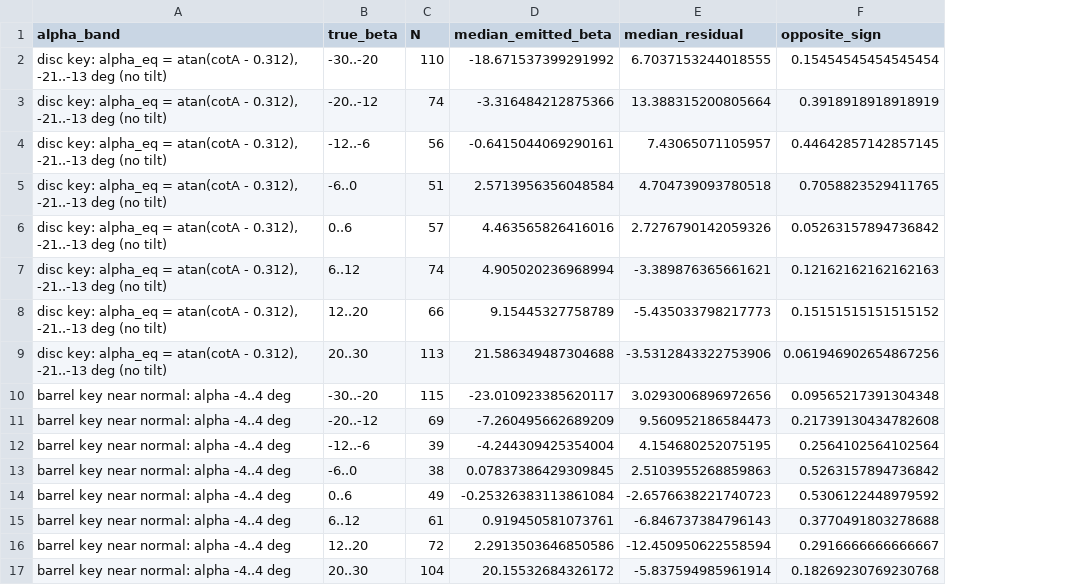
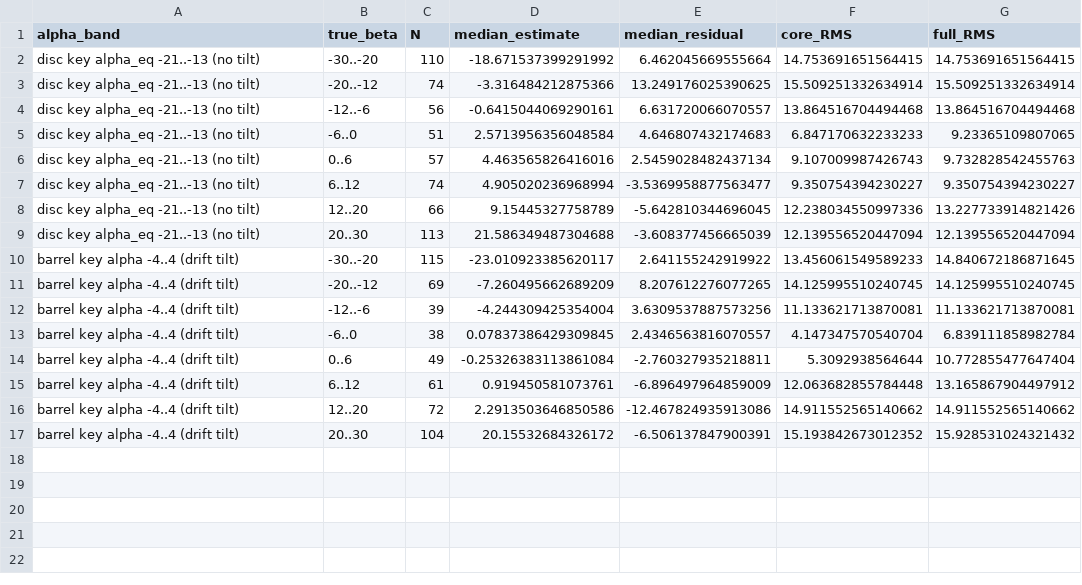
Before and after one commit to NJManganelli/ngtagger-train, a CSV file: eval_spixel_angles/cluster_cnn/results/disc_vs_barrel_beta_dump_keys.csv, drawn as a sheet; removed rows and columns are numbered as before the commit, all else as after; the diff names each change by its address in the sheet, - before the commit and + after, or states it on an @@ line.

```diff
--- a/eval_spixel_angles/cluster_cnn/results/disc_vs_barrel_beta_dump_keys.csv
+++ b/eval_spixel_angles/cluster_cnn/results/disc_vs_barrel_beta_dump_keys.csv
-column F (opposite_sign), rows 2-17: 0.15454545454545454 | 0.3918918918918919 | 0.44642857142857145 | 0.7058823529411765 | 0.05263157894736842 | 0.12162162162162163 | 0.15151515151515152 | 0.061946902654867256 | 0.09565217391304348 | 0.21739130434782608 | 0.2564102564102564 | 0.5263157894736842 | 0.5306122448979592 | 0.3770491803278688 | 0.2916666666666667 | 0.18269230769230768
+column F (core_RMS), rows 2-17: 14.753691651564415 | 15.509251332634914 | 13.864516704494468 | 6.847170632233233 | 9.107009987426743 | 9.350754394230227 | 12.238034550997336 | 12.139556520447094 | 13.456061549589233 | 14.125995510240745 | 11.133621713870081 | 4.147347570540704 | 5.3092938564644 | 12.063682855784448 | 14.911552565140662 | 15.193842673012352
+column G (full_RMS), rows 2-17: 14.753691651564415 | 15.509251332634914 | 13.864516704494468 | 9.23365109807065 | 9.732828542455763 | 9.350754394230227 | 13.227733914821426 | 12.139556520447094 | 14.840672186871645 | 14.125995510240745 | 11.133621713870081 | 6.839111858982784 | 10.772855477647404 | 13.165867904497912 | 14.911552565140662 | 15.928531024321432
-D1: median_emitted_beta
+D1: median_estimate
-A2:A9 (alpha_band): disc key: alpha_eq = atan(cotA - 0.312), -21..-13 deg (no tilt)
+A2:A9 (alpha_band): disc key alpha_eq -21..-13 (no tilt)
-E2 (median_residual): 6.7037153244018555
+E2 (median_residual): 6.462045669555664
-E3 (median_residual): 13.388315200805664
+E3 (median_residual): 13.249176025390625
-E4 (median_residual): 7.43065071105957
+E4 (median_residual): 6.631720066070557
-E5 (median_residual): 4.704739093780518
+E5 (median_residual): 4.646807432174683
-E6 (median_residual): 2.7276790142059326
+E6 (median_residual): 2.5459028482437134
-E7 (median_residual): -3.389876365661621
+E7 (median_residual): -3.5369958877563477
-E8 (median_residual): -5.435033798217773
+E8 (median_residual): -5.642810344696045
-E9 (median_residual): -3.5312843322753906
+E9 (median_residual): -3.608377456665039
-A10:A17 (alpha_band): barrel key near normal: alpha -4..4 deg
+A10:A17 (alpha_band): barrel key alpha -4..4 (drift tilt)
-E10 (median_residual): 3.0293006896972656
+E10 (median_residual): 2.641155242919922
-E11 (median_residual): 9.560952186584473
+E11 (median_residual): 8.207612276077265
-E12 (median_residual): 4.154680252075195
+E12 (median_residual): 3.6309537887573256
-E13 (median_residual): 2.5103955268859863
+E13 (median_residual): 2.4346563816070557
-E14 (median_residual): -2.6576638221740723
+E14 (median_residual): -2.760327935218811
-E15 (median_residual): -6.846737384796143
+E15 (median_residual): -6.896497964859009
-E16 (median_residual): -12.450950622558594
+E16 (median_residual): -12.467824935913086
-E17 (median_residual): -5.837594985961914
+E17 (median_residual): -6.506137847900391
```
Also changed, not shown: 7 other files.
